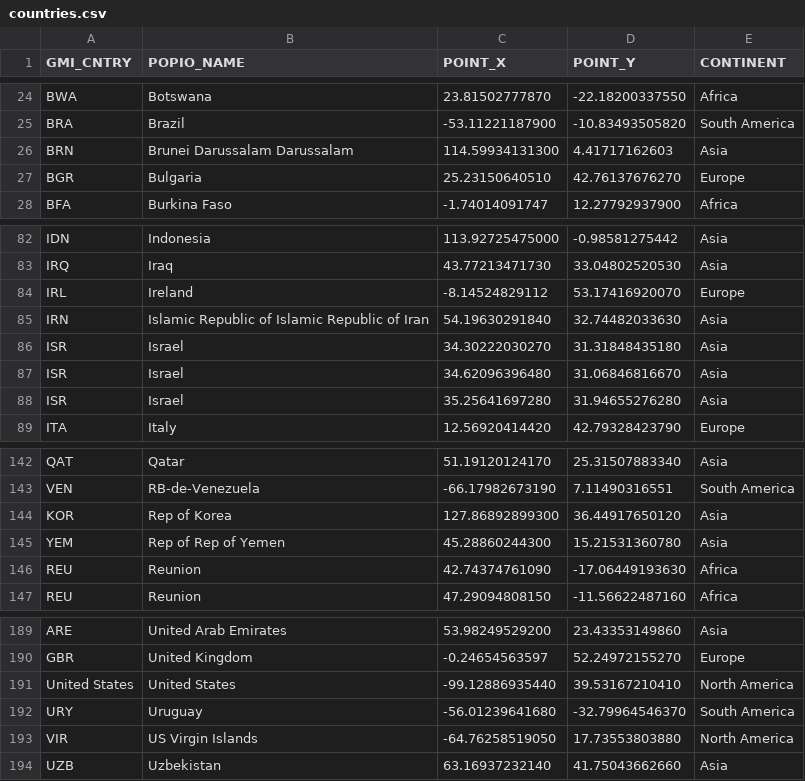
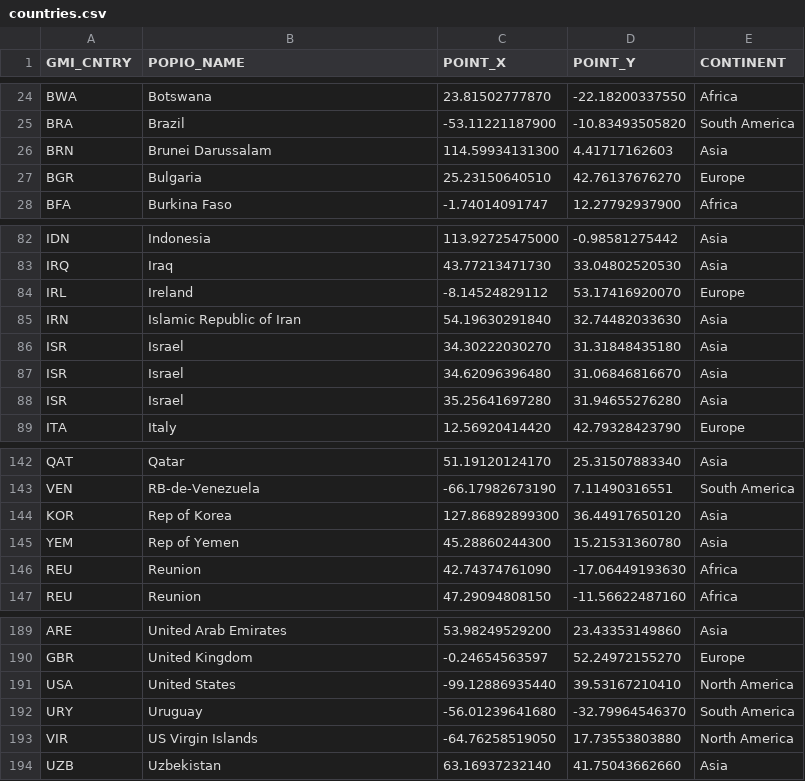
Before and after one commit to worldpopulation/population.io-mobile, a CSV file: data/populationio_countries/countries.csv, drawn as a sheet; only a part is shown, gaps mark what is left out.

```diff
--- a/data/populationio_countries/countries.csv
+++ b/data/populationio_countries/countries.csv
@@ -25,3 +25,3 @@ BWA,Botswana,23.81502777870,-22.18200337550,Africa
 BRA,Brazil,-53.11221187900,-10.83493505820,South America
-BRN,Brunei Darussalam Darussalam,114.59934131300,4.41717162603,Asia
+BRN,Brunei Darussalam,114.59934131300,4.41717162603,Asia
 BGR,Bulgaria,25.23150640510,42.76137676270,Europe
@@ -84,3 +84,3 @@ IRQ,Iraq,43.77213471730,33.04802520530,Asia
 IRL,Ireland,-8.14524829112,53.17416920070,Europe
-IRN,Islamic Republic of Islamic Republic of Iran,54.19630291840,32.74482033630,Asia
+IRN,Islamic Republic of Iran,54.19630291840,32.74482033630,Asia
 ISR,Israel,34.30222030270,31.31848435180,Asia
@@ -144,3 +144,3 @@ VEN,RB-de-Venezuela,-66.17982673190,7.11490316551,South America
 KOR,Rep of Korea,127.86892899300,36.44917650120,Asia
-YEM,Rep of Rep of Yemen,45.28860244300,15.21531360780,Asia
+YEM,Rep of Yemen,45.28860244300,15.21531360780,Asia
 REU,Reunion,42.74374761090,-17.06449193630,Africa
@@ -190,3 +190,3 @@ ARE,United Arab Emirates,53.98249529200,23.43353149860,Asia
 GBR,United Kingdom,-0.24654563597,52.24972155270,Europe
-United States,United States,-99.12886935440,39.53167210410,North America
+USA,United States,-99.12886935440,39.53167210410,North America
 URY,Uruguay,-56.01239641680,-32.79964546370,South America
```
Also changed, not shown: 12 other files.
